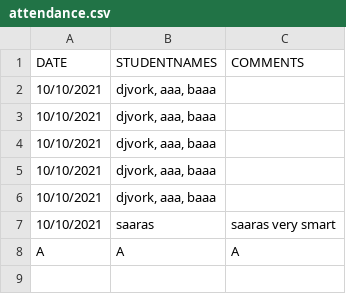
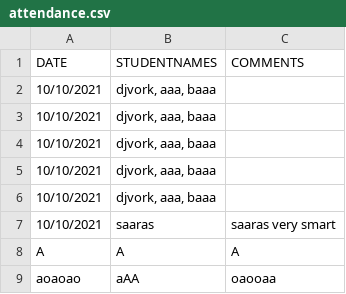
Before and after one commit to kayn0111034/makeUC-2021, a CSV file: attendance.csv, drawn as a sheet; the diff names each change by its address in the sheet, - before the commit and + after, or states it on an @@ line.

```diff
--- a/attendance.csv
+++ b/attendance.csv
+row 9: aoaoao | aAA | oaooaa
```
Also changed, not shown: 2 other files.
